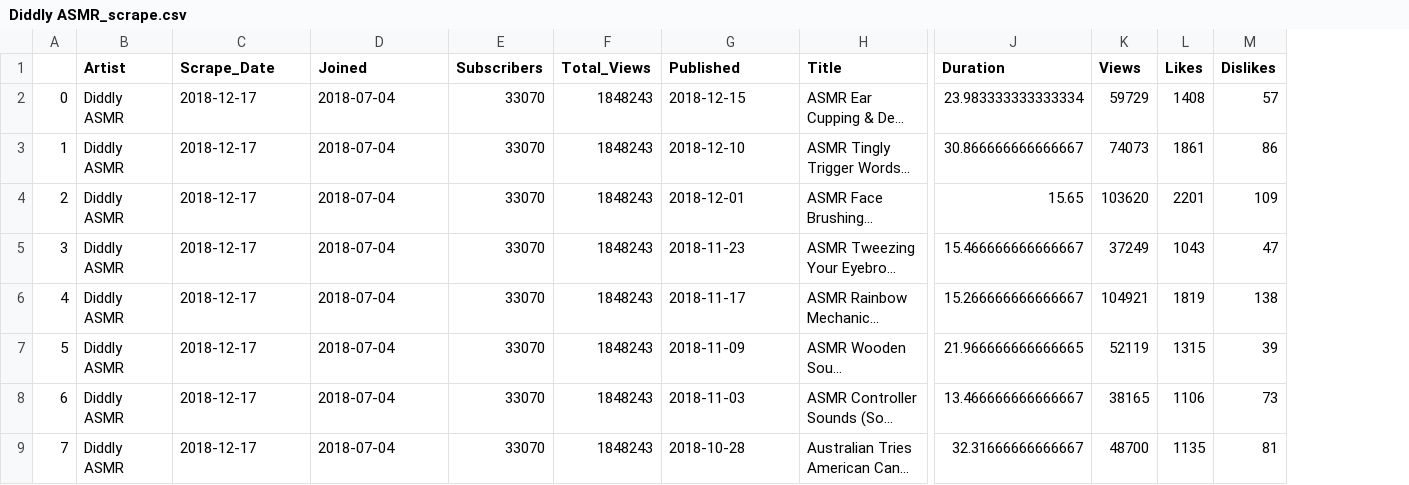
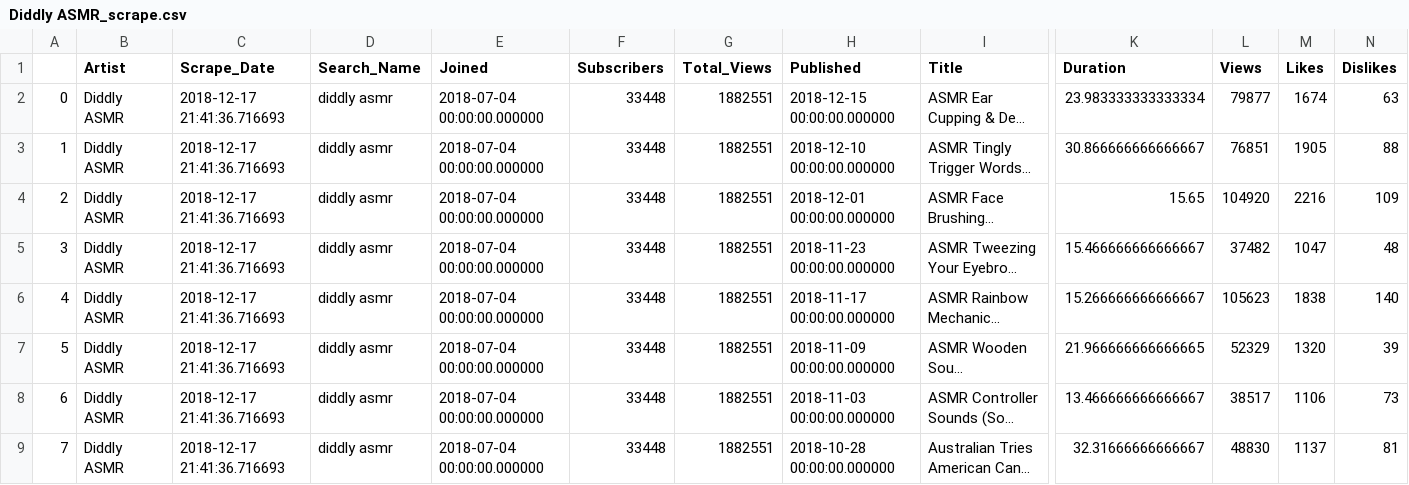
Before and after one commit to AAbdelmalek/web_application, a CSV file: static/py/Diddly ASMR_scrape.csv, drawn as a sheet; only a part is shown, gaps mark what is left out; long unchanged cells end in …; addresses are those after the commit; the diff covers the shown part only; the diff names each change by its address in the sheet, - before the commit and + after, or states it on an @@ line.

```diff
--- a/static/py/Diddly ASMR_scrape.csv
+++ b/static/py/Diddly ASMR_scrape.csv
+column D (Search_Name), rows 2-9: all diddly asmr
-C2:C9 (Scrape_Date): 2018-12-17
+C2:C9 (Scrape_Date): 2018-12-17 21:41:36.716693
-E2:E9 (Joined): 2018-07-04
+E2:E9 (Joined): 2018-07-04 00:00:00.000000
-F2:F9 (Subscribers): 33070
+F2:F9 (Subscribers): 33448
-G2:G9 (Total_Views): 1848243
+G2:G9 (Total_Views): 1882551
-H2 (Published): 2018-12-15
+H2 (Published): 2018-12-15 00:00:00.000000
-L2 (Views): 59729
+L2 (Views): 79877
-M2 (Likes): 1408
+M2 (Likes): 1674
-N2 (Dislikes): 57
+N2 (Dislikes): 63
-H3 (Published): 2018-12-10
+H3 (Published): 2018-12-10 00:00:00.000000
-L3 (Views): 74073
+L3 (Views): 76851
-M3 (Likes): 1861
+M3 (Likes): 1905
-N3 (Dislikes): 86
+N3 (Dislikes): 88
-H4 (Published): 2018-12-01
+H4 (Published): 2018-12-01 00:00:00.000000
-L4 (Views): 103620
+L4 (Views): 104920
-M4 (Likes): 2201
+M4 (Likes): 2216
-H5 (Published): 2018-11-23
+H5 (Published): 2018-11-23 00:00:00.000000
-L5 (Views): 37249
+L5 (Views): 37482
-M5 (Likes): 1043
+M5 (Likes): 1047
-N5 (Dislikes): 47
+N5 (Dislikes): 48
-H6 (Published): 2018-11-17
+H6 (Published): 2018-11-17 00:00:00.000000
-L6 (Views): 104921
+L6 (Views): 105623
-M6 (Likes): 1819
+M6 (Likes): 1838
-N6 (Dislikes): 138
+N6 (Dislikes): 140
-H7 (Published): 2018-11-09
+H7 (Published): 2018-11-09 00:00:00.000000
-L7 (Views): 52119
+L7 (Views): 52329
-M7 (Likes): 1315
+M7 (Likes): 1320
-H8 (Published): 2018-11-03
+H8 (Published): 2018-11-03 00:00:00.000000
-L8 (Views): 38165
+L8 (Views): 38517
-H9 (Published): 2018-10-28
+H9 (Published): 2018-10-28 00:00:00.000000
-L9 (Views): 48700
+L9 (Views): 48830
-M9 (Likes): 1135
+M9 (Likes): 1137
```
Also changed, not shown: 70 edited cells elsewhere in this file, static/py/ASMR Glow_scrape.csv, static/py/Mars Phobos_scrape.csv, 13 other files.
